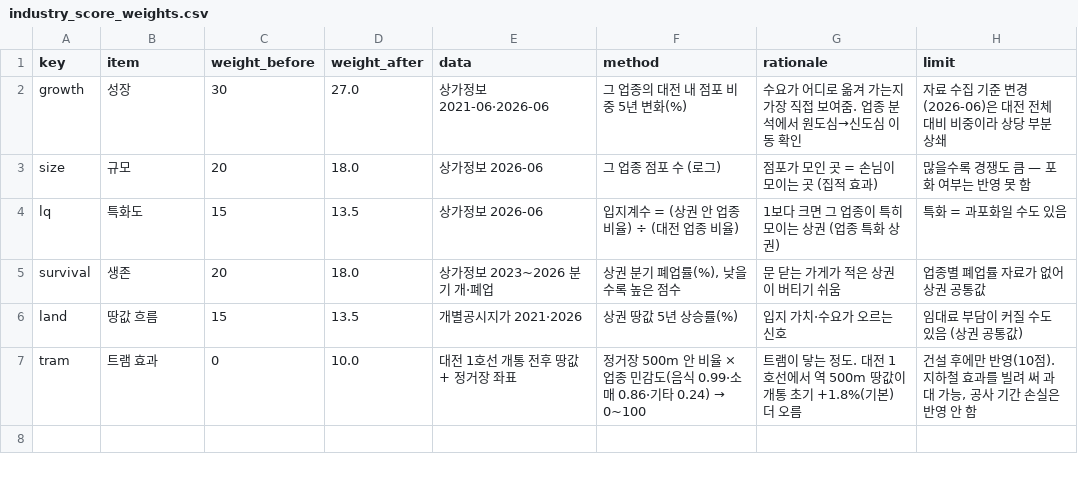
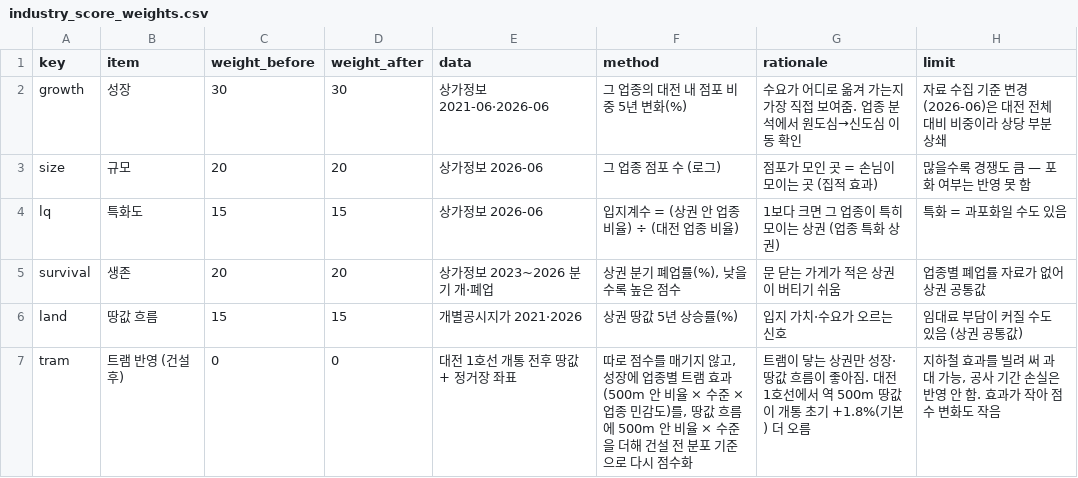
Before and after one commit to KangSeungWan/Commercial-Area-Analysis, a CSV file: tram_model/outputs/industry_score_weights.csv, drawn as a sheet.

```diff
--- a/tram_model/outputs/industry_score_weights.csv
+++ b/tram_model/outputs/industry_score_weights.csv
@@ -1,7 +1,7 @@
 key,item,weight_before,weight_after,data,method,rationale,limit
-growth,성장,30,27.0,상가정보 2021-06·2026-06,그 업종의 대전 내 점포 비중 5년 변화(%),수요가 어디로 옮겨 가는지 가장 직접 보여줌. 업종 분석에서 원도심→신도심 이동 확인,자료 수집 기준 변경(2026-06)은 대전 전체 대비 비중이라 상당 부분 상쇄
-size,규모,20,18.0,상가정보 2026-06,그 업종 점포 수 (로그),점포가 모인 곳 = 손님이 모이는 곳 (집적 효과),많을수록 경쟁도 큼 — 포화 여부는 반영 못 함
-lq,특화도,15,13.5,상가정보 2026-06,입지계수 = (상권 안 업종 비율) ÷ (대전 업종 비율),1보다 크면 그 업종이 특히 모이는 상권 (업종 특화 상권),특화 = 과포화일 수도 있음
-survival,생존,20,18.0,상가정보 2023~2026 분기 개·폐업,"상권 분기 폐업률(%), 낮을수록 높은 점수",문 닫는 가게가 적은 상권이 버티기 쉬움,업종별 폐업률 자료가 없어 상권 공통값
-land,땅값 흐름,15,13.5,개별공시지가 2021·2026,상권 땅값 5년 상승률(%),입지 가치·수요가 오르는 신호,임대료 부담이 커질 수도 있음 (상권 공통값)
-tram,트램 효과,0,10.0,대전 1호선 개통 전후 땅값 + 정거장 좌표,정거장 500m 안 비율 × 업종 민감도(음식 0.99·소매 0.86·기타 0.24) → 0~100,트램이 닿는 정도. 대전 1호선에서 역 500m 땅값이 개통 초기 +1.8%(기본) 더 오름,"건설 후에만 반영(10점). 지하철 효과를 빌려 써 과대 가능, 공사 기간 손실은 반영 안 함"
+growth,성장,30,30,상가정보 2021-06·2026-06,그 업종의 대전 내 점포 비중 5년 변화(%),수요가 어디로 옮겨 가는지 가장 직접 보여줌. 업종 분석에서 원도심→신도심 이동 확인,자료 수집 기준 변경(2026-06)은 대전 전체 대비 비중이라 상당 부분 상쇄
+size,규모,20,20,상가정보 2026-06,그 업종 점포 수 (로그),점포가 모인 곳 = 손님이 모이는 곳 (집적 효과),많을수록 경쟁도 큼 — 포화 여부는 반영 못 함
+lq,특화도,15,15,상가정보 2026-06,입지계수 = (상권 안 업종 비율) ÷ (대전 업종 비율),1보다 크면 그 업종이 특히 모이는 상권 (업종 특화 상권),특화 = 과포화일 수도 있음
+survival,생존,20,20,상가정보 2023~2026 분기 개·폐업,"상권 분기 폐업률(%), 낮을수록 높은 점수",문 닫는 가게가 적은 상권이 버티기 쉬움,업종별 폐업률 자료가 없어 상권 공통값
+land,땅값 흐름,15,15,개별공시지가 2021·2026,상권 땅값 5년 상승률(%),입지 가치·수요가 오르는 신호,임대료 부담이 커질 수도 있음 (상권 공통값)
+tram,트램 반영 (건설 후),0,0,대전 1호선 개통 전후 땅값 + 정거장 좌표,"따로 점수를 매기지 않고, 성장에 업종별 트램 효과(500m 안 비율 × 수준 × 업종 민감도)를, 땅값 흐름에 500m 안 비율 × 수준을 더해 건설 전 분포 기준으로 다시 점수화",트램이 닿는 상권만 성장·땅값 흐름이 좋아짐. 대전 1호선에서 역 500m 땅값이 개통 초기 +1.8%(기본) 더 오름,"지하철 효과를 빌려 써 과대 가능, 공사 기간 손실은 반영 안 함. 효과가 작아 점수 변화도 작음"
```
Also changed, not shown: 5 other files.
